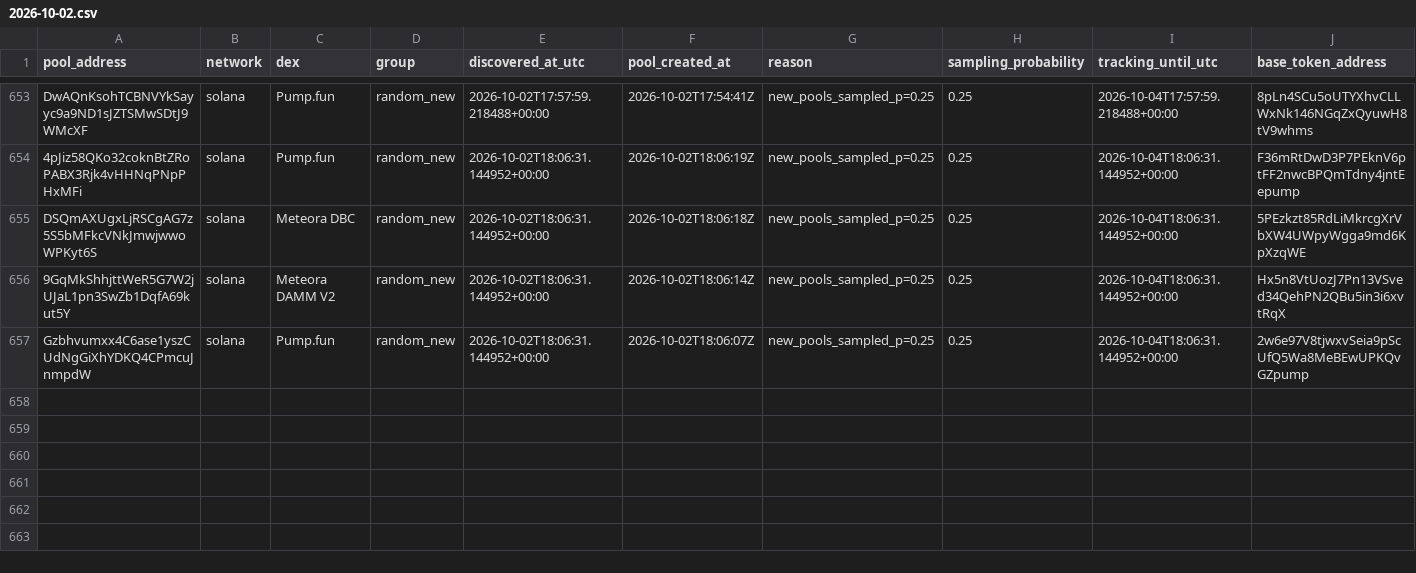
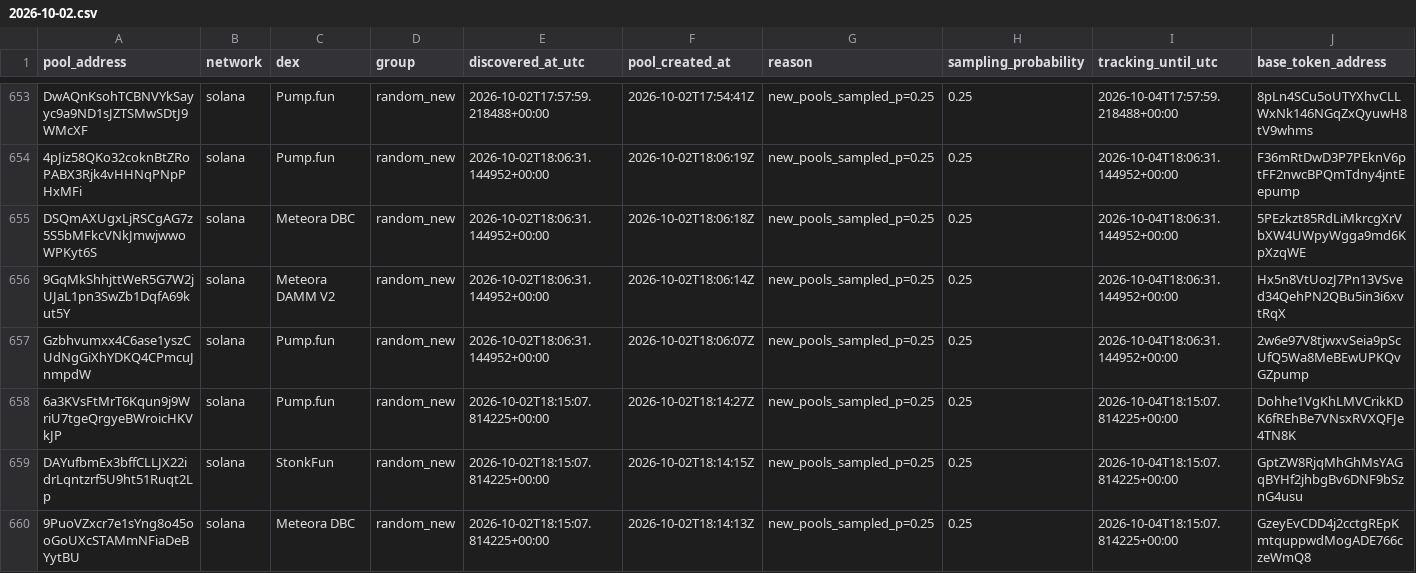
Before and after one commit to TheoooBa/Solana-Memecoin-Analysis, a CSV file: raw/pool_registry/2026-10-02.csv, drawn as a sheet; only a part is shown, gaps mark what is left out; rows hold the shown columns only; the diff names each change by its address in the sheet, - before the commit and + after, or states it on an @@ line.

```diff
--- a/raw/pool_registry/2026-10-02.csv
+++ b/raw/pool_registry/2026-10-02.csv
+row 658: 6a3KVsFtMrT6Kqun9j9WriU7tgeQrgyeBWroicHKVkJP | solana | Pump.fun | random_new | 2026-10-02T18:15:07.814225+00:00 | 2026-10-02T18:14:27Z | new_pools_sampled_p=0.25 | 0.25 | 2026-10-04T18:15:07.814225+00:00 | Dohhe1VgKhLMVCrikKDK6fREhBe7VNsxRVXQFJe4TN8K
+row 659: DAYufbmEx3bffCLLJX22idrLqntzrf5U9ht51Ruqt2Lp | solana | StonkFun | random_new | 2026-10-02T18:15:07.814225+00:00 | 2026-10-02T18:14:15Z | new_pools_sampled_p=0.25 | 0.25 | 2026-10-04T18:15:07.814225+00:00 | GptZW8RjqMhGhMsYAGqBYHf2jhbgBv6DNF9bSznG4usu
+row 660: 9PuoVZxcr7e1sYng8o45ooGoUXcSTAMmNFiaDeBYytBU | solana | Meteora DBC | random_new | 2026-10-02T18:15:07.814225+00:00 | 2026-10-02T18:14:13Z | new_pools_sampled_p=0.25 | 0.25 | 2026-10-04T18:15:07.814225+00:00 | GzeyEvCDD4j2cctgREpKmtquppwdMogADE766czeWmQ8
```
Also changed, not shown: logs/runs/2026-10-02.csv, raw/new_pool_ranks/2026-10-02.csv, 4 other files.
